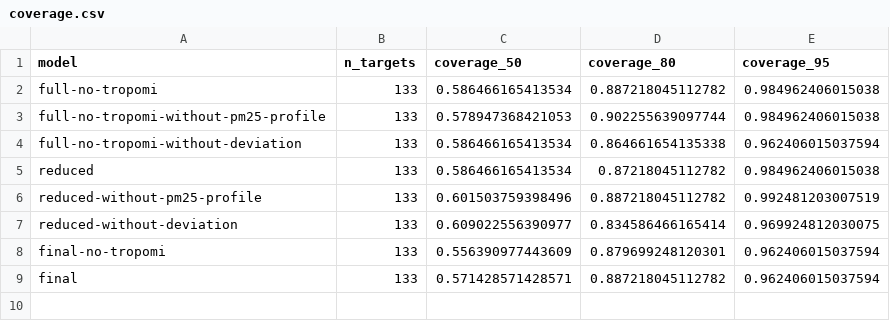
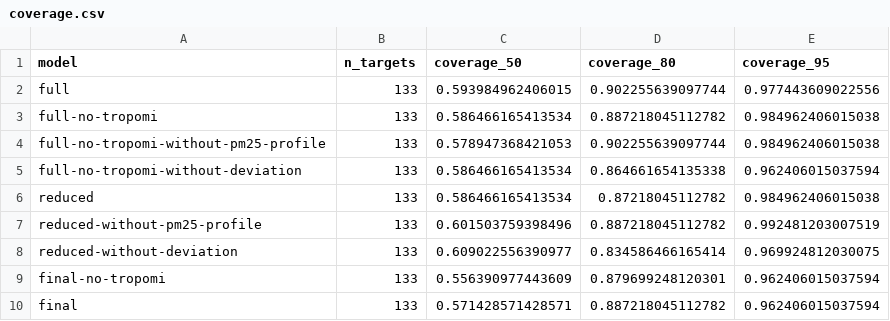
Before and after one commit to damarals/spatiotemporal-pol-model, a CSV file: results/coverage.csv, drawn as a sheet; the diff names each change by its address in the sheet, - before the commit and + after, or states it on an @@ line.

```diff
--- a/results/coverage.csv
+++ b/results/coverage.csv
+row 2: full | 133 | 0.593984962406015 | 0.902255639097744 | 0.977443609022556
```
Also changed, not shown: results/benchmarks.csv, results/diagnostics.csv, 7 other files.
